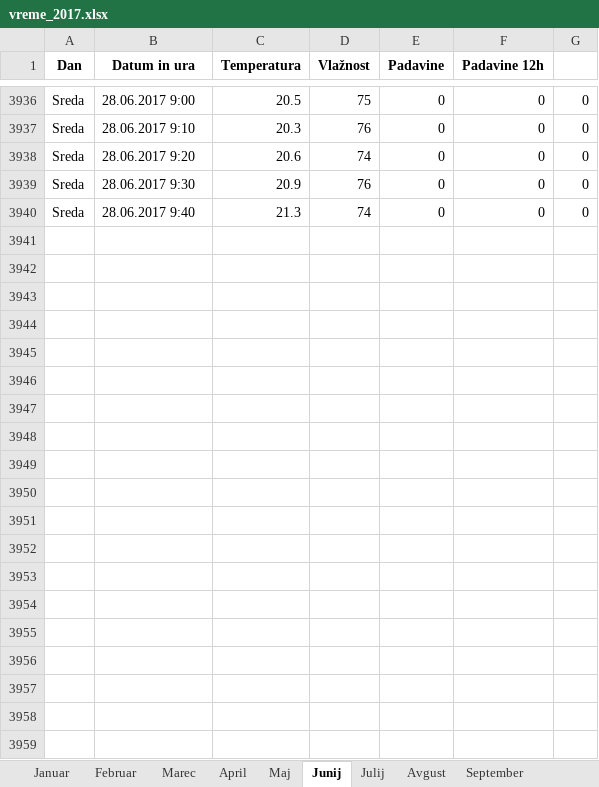
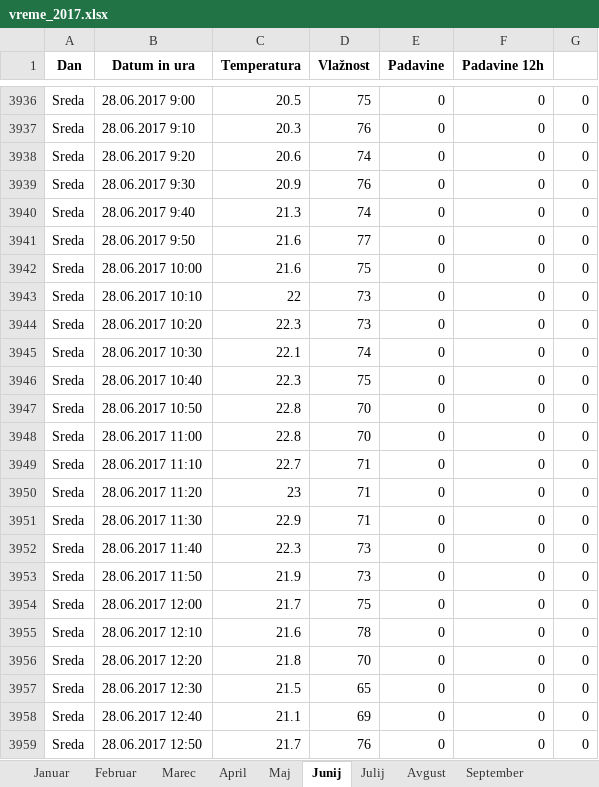
Before and after one commit to rupnikk/Vreme, an Excel workbook: 2017/Zajem/vreme_2017.xlsx, sheet Junij, drawn as a sheet; only a part is shown, gaps mark what is left out; values as stored, in another font and other column widths than the file's, no borders; the diff covers the shown part only; the diff names each change by its address in the sheet, - before the commit and + after, or states it on an @@ line.

```diff
--- a/2017/Zajem/vreme_2017.xlsx (sheet Junij)
+++ b/2017/Zajem/vreme_2017.xlsx (sheet Junij)
+row 3941: Sreda | 28.06.2017 9:50 | 21.6 | 77 | 0 | 0 | 0
+row 3942: Sreda | 28.06.2017 10:00 | 21.6 | 75 | 0 | 0 | 0
+row 3943: Sreda | 28.06.2017 10:10 | 22 | 73 | 0 | 0 | 0
+row 3944: Sreda | 28.06.2017 10:20 | 22.3 | 73 | 0 | 0 | 0
+row 3945: Sreda | 28.06.2017 10:30 | 22.1 | 74 | 0 | 0 | 0
+row 3946: Sreda | 28.06.2017 10:40 | 22.3 | 75 | 0 | 0 | 0
+row 3947: Sreda | 28.06.2017 10:50 | 22.8 | 70 | 0 | 0 | 0
+row 3948: Sreda | 28.06.2017 11:00 | 22.8 | 70 | 0 | 0 | 0
+row 3949: Sreda | 28.06.2017 11:10 | 22.7 | 71 | 0 | 0 | 0
+row 3950: Sreda | 28.06.2017 11:20 | 23 | 71 | 0 | 0 | 0
+row 3951: Sreda | 28.06.2017 11:30 | 22.9 | 71 | 0 | 0 | 0
+row 3952: Sreda | 28.06.2017 11:40 | 22.3 | 73 | 0 | 0 | 0
+row 3953: Sreda | 28.06.2017 11:50 | 21.9 | 73 | 0 | 0 | 0
+row 3954: Sreda | 28.06.2017 12:00 | 21.7 | 75 | 0 | 0 | 0
+row 3955: Sreda | 28.06.2017 12:10 | 21.6 | 78 | 0 | 0 | 0
+row 3956: Sreda | 28.06.2017 12:20 | 21.8 | 70 | 0 | 0 | 0
+row 3957: Sreda | 28.06.2017 12:30 | 21.5 | 65 | 0 | 0 | 0
+row 3958: Sreda | 28.06.2017 12:40 | 21.1 | 69 | 0 | 0 | 0
+row 3959: Sreda | 28.06.2017 12:50 | 21.7 | 76 | 0 | 0 | 0
```
Also changed, not shown: 103 added rows elsewhere in this sheet, 2017/Zajem/vreme_2017_cp.xlsx, 2017/Zajem/vreme_tedni_2017.xlsx, 15 other files.
